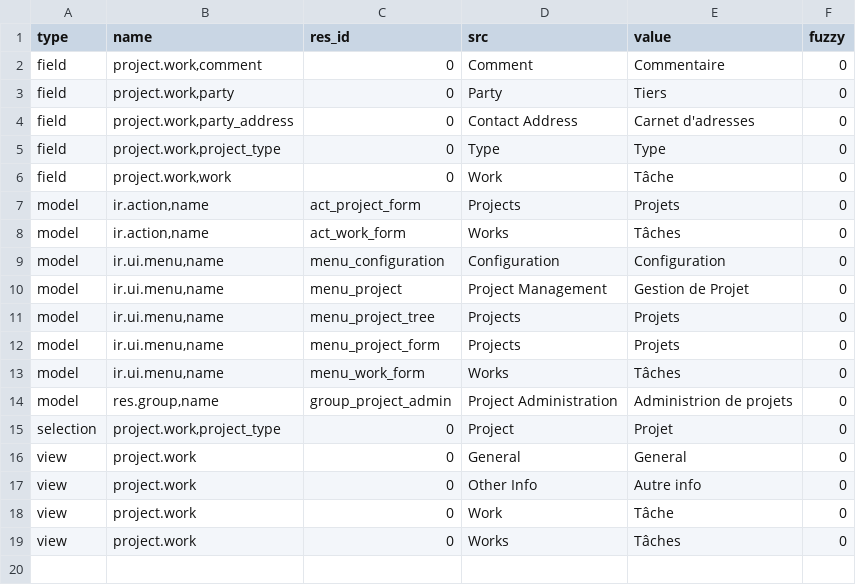
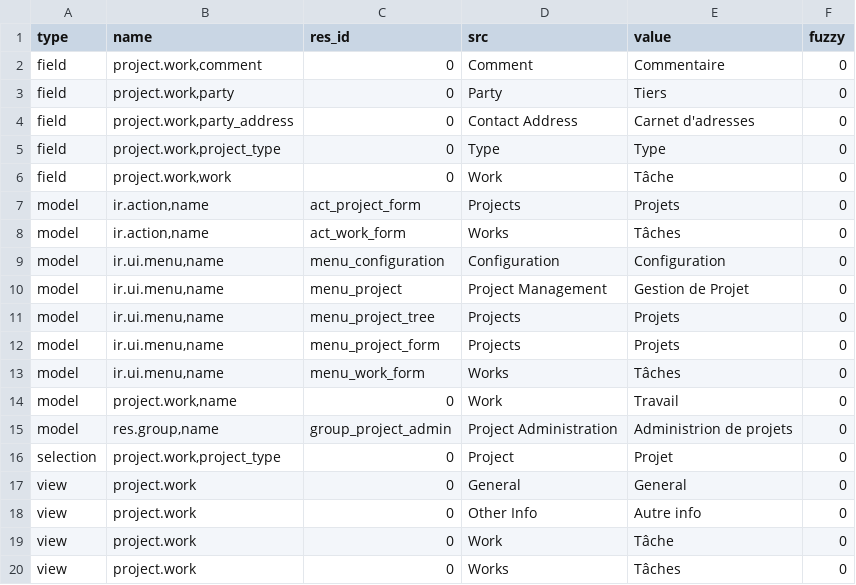
Before and after one commit to priyankarani/project, a CSV file: fr_FR.csv, drawn as a sheet.

Commit message:
Updated translation for fr_FR

```diff
--- a/fr_FR.csv
+++ b/fr_FR.csv
@@ -13,2 +13,3 @@ model,"ir.ui.menu,name",menu_project_form,Projects,Projets,0
 model,"ir.ui.menu,name",menu_work_form,Works,Tâches,0
+model,"project.work,name",0,Work,Travail,0
 model,"res.group,name",group_project_admin,Project Administration,Administrion de projets,0
```
